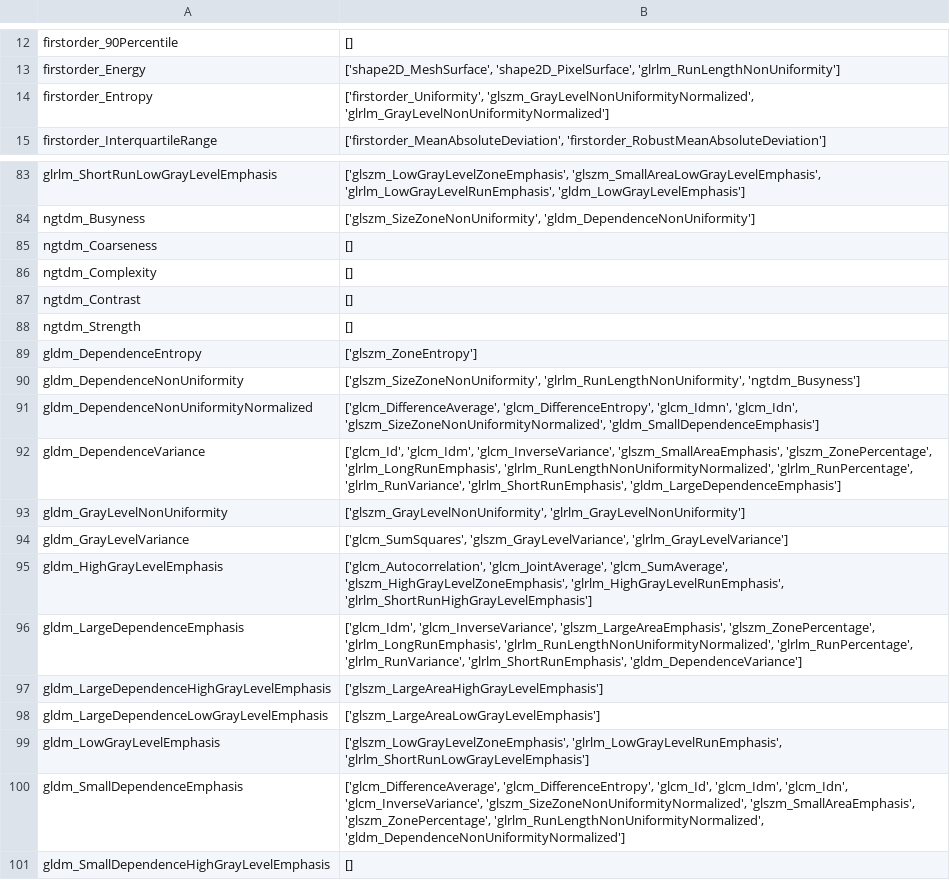
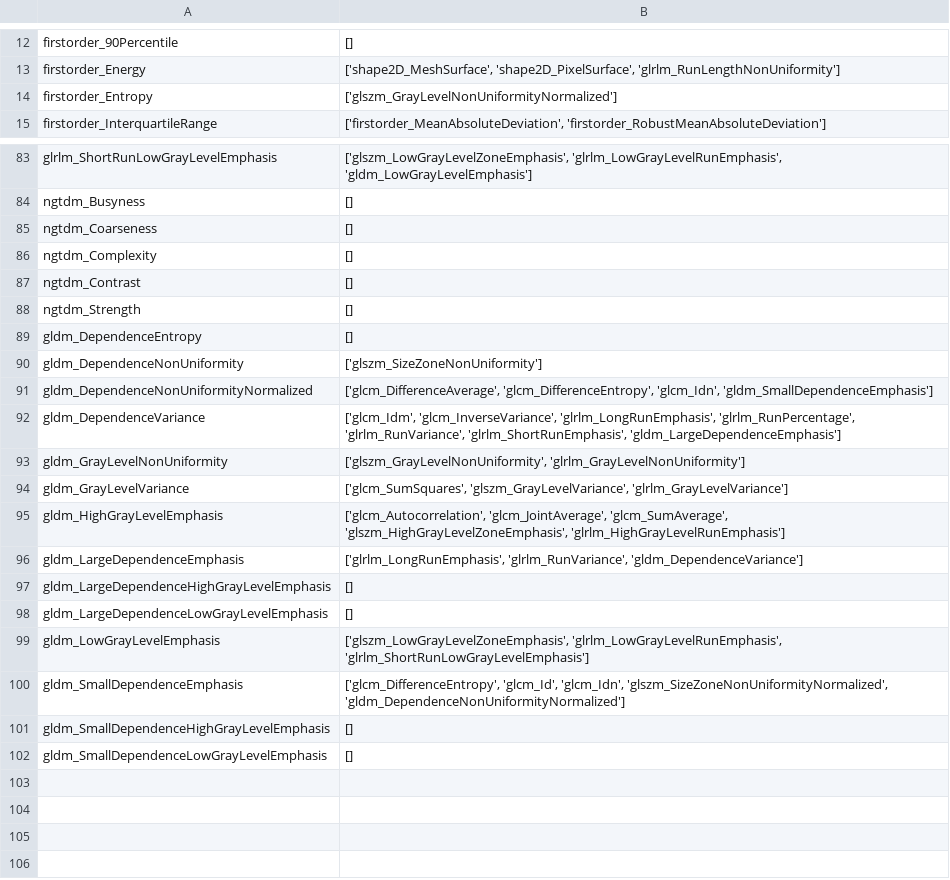
Before and after one commit to Likalto4/Added_value_feature_uncertainty, a CSV file: notebooks/training/pcc_names.csv, drawn as a sheet; only a part is shown, gaps mark what is left out; the shorter side is filled out with more unchanged rows; the diff covers the shown part only; the diff names each change by its address in the sheet, - before the commit and + after, or states it on an @@ line.

```diff
--- a/notebooks/training/pcc_names.csv
+++ b/notebooks/training/pcc_names.csv
-B14: ['firstorder_Uniformity', 'glszm_GrayLevelNonUniformityNormalized', 'glrlm_GrayLevelNonUniformityNormalized']
+B14: ['glszm_GrayLevelNonUniformityNormalized']
-B83: ['glszm_LowGrayLevelZoneEmphasis', 'glszm_SmallAreaLowGrayLevelEmphasis', 'glrlm_LowGrayLevelRunEmphasis', 'gldm_LowGrayLevelEmphasis']
+B83: ['glszm_LowGrayLevelZoneEmphasis', 'glrlm_LowGrayLevelRunEmphasis', 'gldm_LowGrayLevelEmphasis']
-B84: ['glszm_SizeZoneNonUniformity', 'gldm_DependenceNonUniformity']
+B84: []
-B89: ['glszm_ZoneEntropy']
+B89: []
-B90: ['glszm_SizeZoneNonUniformity', 'glrlm_RunLengthNonUniformity', 'ngtdm_Busyness']
+B90: ['glszm_SizeZoneNonUniformity']
-B91: ['glcm_DifferenceAverage', 'glcm_DifferenceEntropy', 'glcm_Idmn', 'glcm_Idn', 'glszm_SizeZoneNonUniformityNormalized', 'gldm_SmallDependenceEmphasis']
+B91: ['glcm_DifferenceAverage', 'glcm_DifferenceEntropy', 'glcm_Idn', 'gldm_SmallDependenceEmphasis']
-B92: ['glcm_Id', 'glcm_Idm', 'glcm_InverseVariance', 'glszm_SmallAreaEmphasis', 'glszm_ZonePercentage', 'glrlm_LongRunEmphasis', 'glrlm_RunLengthNonUniformityNormalized', 'glrlm_RunPercentage', 'glrlm_RunVariance',…
+B92: ['glcm_Idm', 'glcm_InverseVariance', 'glrlm_LongRunEmphasis', 'glrlm_RunPercentage', 'glrlm_RunVariance',…
-B95: …'glcm_SumAverage', 'glszm_HighGrayLevelZoneEmphasis', 'glrlm_HighGrayLevelRunEmphasis', 'glrlm_ShortRunHighGrayLevelEmphasis']
+B95: …'glcm_SumAverage', 'glszm_HighGrayLevelZoneEmphasis', 'glrlm_HighGrayLevelRunEmphasis']
-B96: ['glcm_Idm', 'glcm_InverseVariance', 'glszm_LargeAreaEmphasis', 'glszm_ZonePercentage', 'glrlm_LongRunEmphasis', 'glrlm_RunLengthNonUniformityNormalized', 'glrlm_RunPercentage', 'glrlm_RunVariance', 'glrlm_ShortRunEmphasis', 'gldm_DependenceVariance']
+B96: ['glrlm_LongRunEmphasis', 'glrlm_RunVariance', 'gldm_DependenceVariance']
-B97: ['glszm_LargeAreaHighGrayLevelEmphasis']
+B97: []
-B98: ['glszm_LargeAreaLowGrayLevelEmphasis']
+B98: []
-B100: ['glcm_DifferenceAverage', 'glcm_DifferenceEntropy', 'glcm_Id', 'glcm_Idm', 'glcm_Idn', 'glcm_InverseVariance', 'glszm_SizeZoneNonUniformityNormalized', 'glszm_SmallAreaEmphasis', 'glszm_ZonePercentage', 'glrlm_RunLengthNonUniformityNormalized', 'gldm_DependenceNonUniformityNormalized']
+B100: ['glcm_DifferenceEntropy', 'glcm_Id', 'glcm_Idn', 'glszm_SizeZoneNonUniformityNormalized', 'gldm_DependenceNonUniformityNormalized']
```
Also changed, not shown: 34 edited cells elsewhere in this file, notebooks/training/pcc_high.csv, 2 other files.
